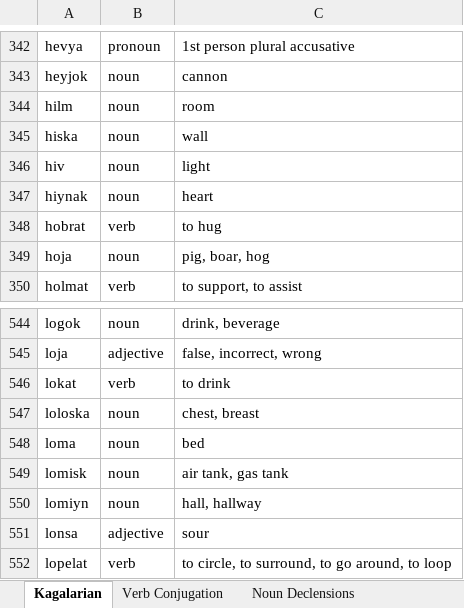
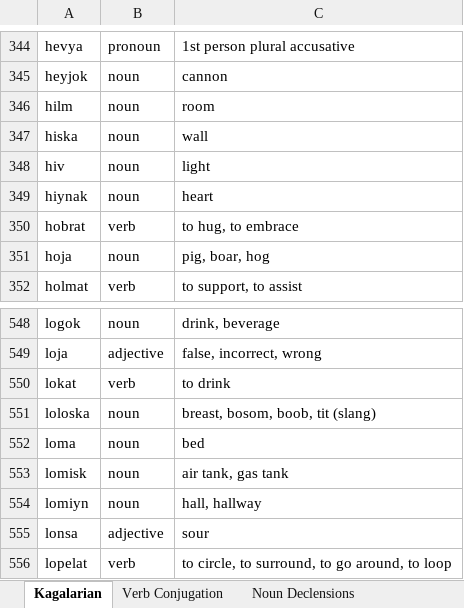
Before and after one commit to Oneo64/Starlattice, an Excel workbook: Conlangs/Kagalarian.xlsx, sheet Kagalarian, drawn as a sheet; only a part is shown, gaps mark what is left out; values as stored, in another font and other column widths than the file's, no borders; charts and pictures and table styles not drawn; addresses are those after the commit; the diff covers the shown part only; the diff names each change by its address in the sheet, - before the commit and + after, or states it on an @@ line.

Commit message:
Update Kagalarian.xlsx

```diff
--- a/Conlangs/Kagalarian.xlsx (sheet Kagalarian)
+++ b/Conlangs/Kagalarian.xlsx (sheet Kagalarian)
-C350: to hug
+C350: to hug, to embrace
-C551: chest, breast
+C551: breast, bosom, boob, tit (slang)
```
Also changed, not shown: 8 added rows, 3 removed rows and 2 edited cells elsewhere in this sheet.
